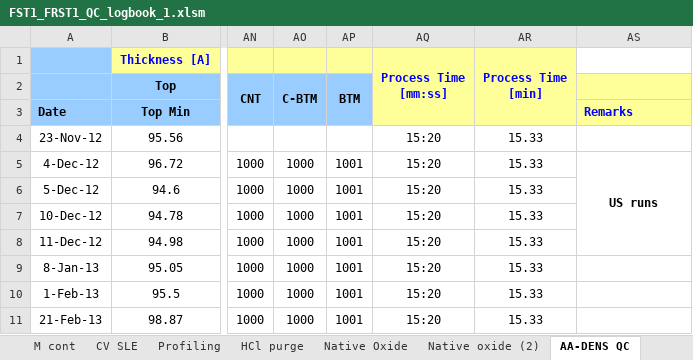
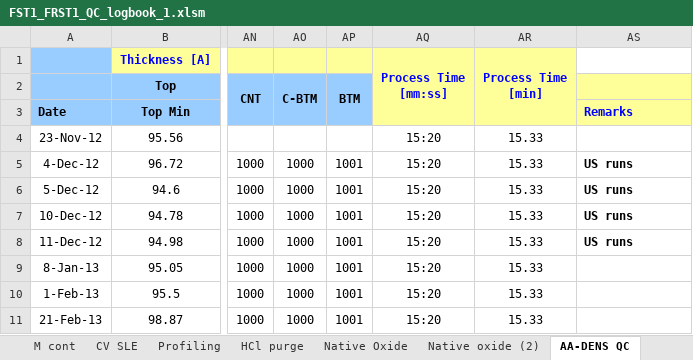
Before and after one commit to abhi3700/AutoPlot, an Excel workbook: examples/diffusion/FST1_FRST1_QC_logbook_1/FST1_FRST1_QC_logbook_1.xlsm, sheet AA-DENS QC, drawn as a sheet; only a part is shown, gaps mark what is left out; values as stored, in another font and other column widths than the file's, no borders; the diff names each change by its address in the sheet, - before the commit and + after, or states it on an @@ line.

```diff
--- a/examples/diffusion/FST1_FRST1_QC_logbook_1/FST1_FRST1_QC_logbook_1.xlsm (sheet AA-DENS QC)
+++ b/examples/diffusion/FST1_FRST1_QC_logbook_1/FST1_FRST1_QC_logbook_1.xlsm (sheet AA-DENS QC)
-AS5 alignment: center
+AS5 alignment: left
-AS5:AS8 merged
-AS6:AS8 (Remarks): (empty)
+AS6:AS8 (Remarks): US runs
```
Also changed, not shown: sheet RUN_code, charts or pictures, 2 other files.
